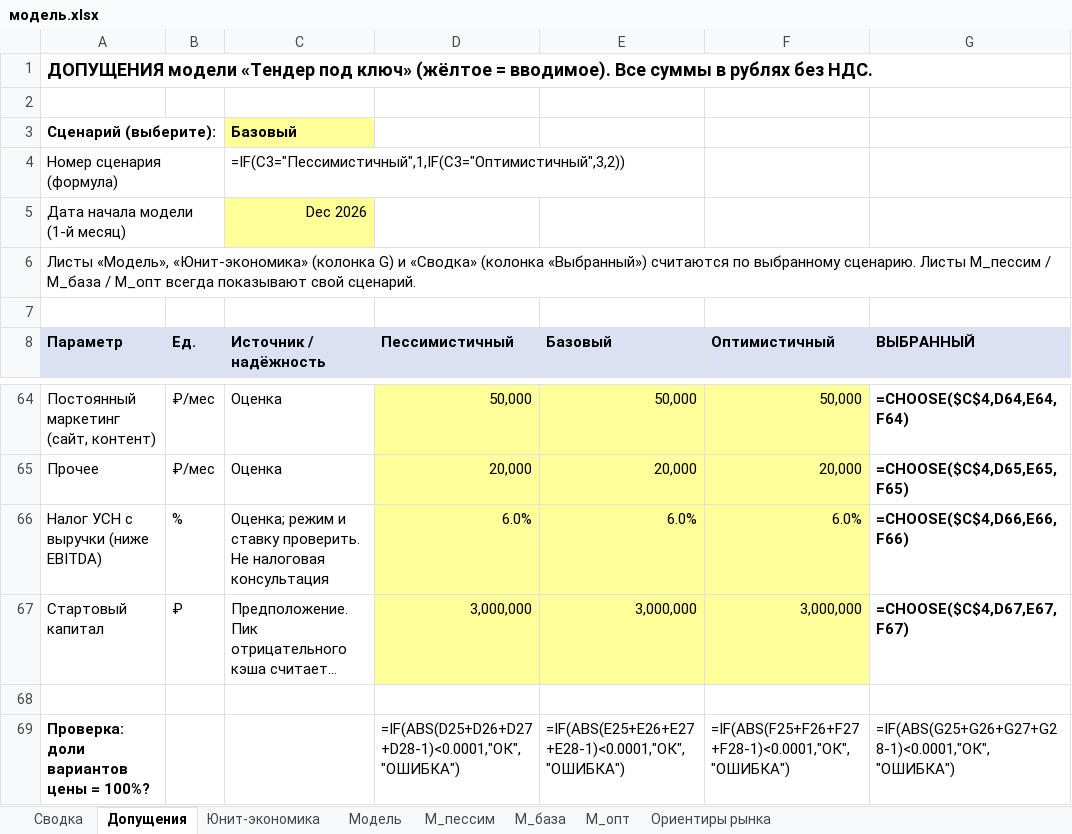
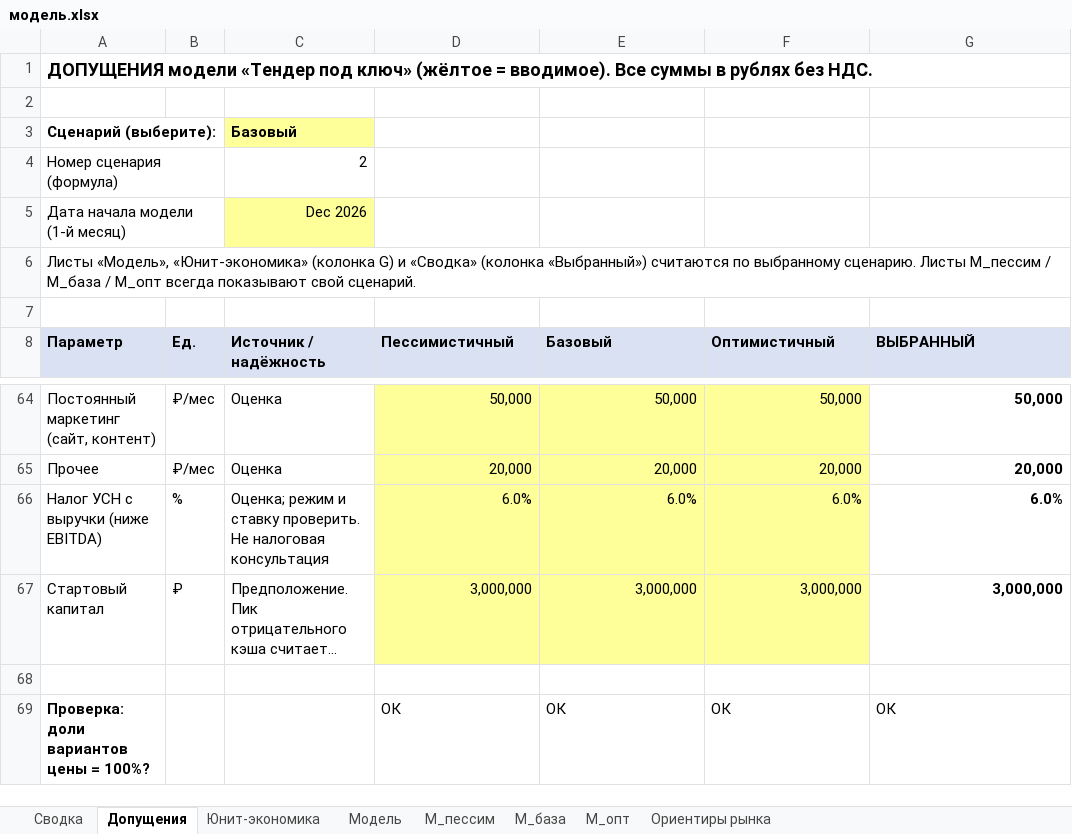
Before and after one commit to alexjss58/claude, an Excel workbook: для_облака/экономика/модель.xlsx, sheet Допущения, drawn as a sheet; only a part is shown, gaps mark what is left out; long unchanged cells end in …; values as stored, in another font and other column widths than the file's, no borders; formulas without a stored value are shown as written; the diff covers the shown part only; the diff names each change by its address in the sheet, - before the commit and + after, or states it on an @@ line.

```diff
--- a/для_облака/экономика/модель.xlsx (sheet Допущения)
+++ b/для_облака/экономика/модель.xlsx (sheet Допущения)
-C4 (Источник / надёжность): =IF(C3="Пессимистичный",1,IF(C3="Оптимистичный",3,2))
+C4 (Источник / надёжность): 2
-G64 (ВЫБРАННЫЙ): =CHOOSE($C$4,D64,E64,F64)
+G64 (ВЫБРАННЫЙ): 50,000
-G65 (ВЫБРАННЫЙ): =CHOOSE($C$4,D65,E65,F65)
+G65 (ВЫБРАННЫЙ): 20,000
-G66 (ВЫБРАННЫЙ): =CHOOSE($C$4,D66,E66,F66)
+G66 (ВЫБРАННЫЙ): 6.0%
-G67 (ВЫБРАННЫЙ): =CHOOSE($C$4,D67,E67,F67)
+G67 (ВЫБРАННЫЙ): 3,000,000
-D69 (Пессимистичный): =IF(ABS(D25+D26+D27+D28-1)<0.0001,"ОК","ОШИБКА")
+D69 (Пессимистичный): ОК
-E69 (Базовый): =IF(ABS(E25+E26+E27+E28-1)<0.0001,"ОК","ОШИБКА")
+E69 (Базовый): ОК
-F69 (Оптимистичный): =IF(ABS(F25+F26+F27+F28-1)<0.0001,"ОК","ОШИБКА")
+F69 (Оптимистичный): ОК
-G69 (ВЫБРАННЫЙ): =IF(ABS(G25+G26+G27+G28-1)<0.0001,"ОК","ОШИБКА")
+G69 (ВЫБРАННЫЙ): ОК
```
Also changed, not shown: 49 edited cells elsewhere in this sheet, sheet М_пессим, sheet Модель, sheet М_база, sheet М_опт, sheet Юнит-экономика, sheet Сводка, 16 other files.
